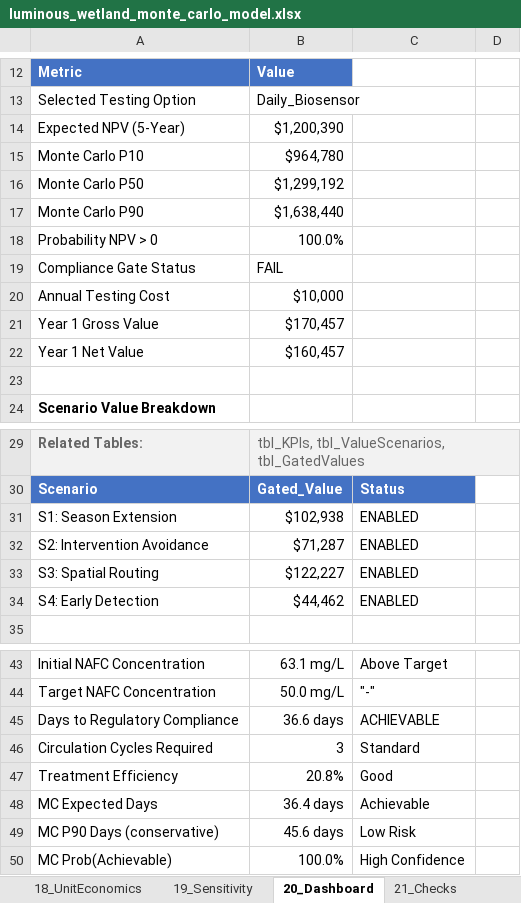
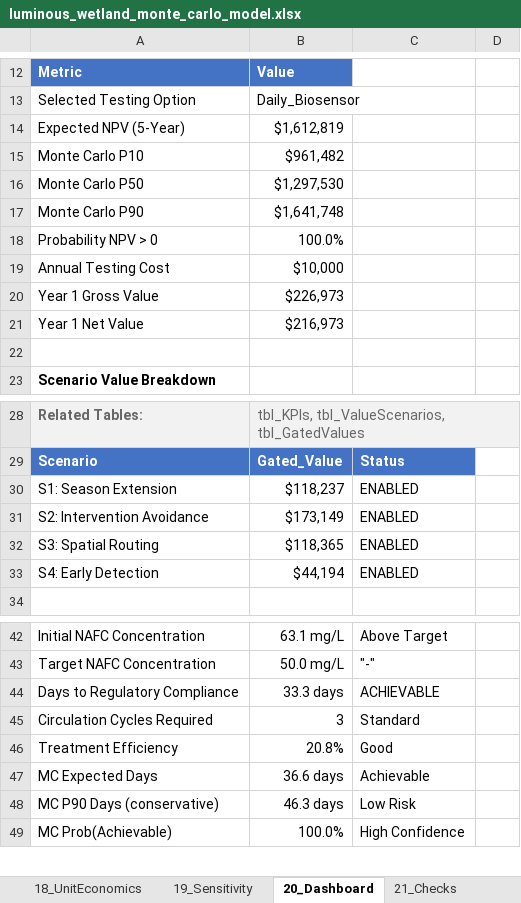
Before and after one commit to gregsaunders/luminous_obsidian_vault, an Excel workbook: utils/financial_modeling/luminous_wetland_monte_carlo_model.xlsx, sheet 20_Dashboard, drawn as a sheet; only a part is shown, gaps mark what is left out; values as stored, in another font and other column widths than the file's, no borders; table styles not drawn; removed rows and columns are numbered as before the commit, all else as after; the diff covers the shown part only; the diff names each change by its address in the sheet, - before the commit and + after, or states it on an @@ line.

Commit message:
feat: rename `Master_Gate_Status` to `ComplianceGate` and `Compliance_Adjusted_Value` to `AdjustedValue` across calculations and tests, and update the net value calculation formula.

```diff
--- a/utils/financial_modeling/luminous_wetland_monte_carlo_model.xlsx (sheet 20_Dashboard)
+++ b/utils/financial_modeling/luminous_wetland_monte_carlo_model.xlsx (sheet 20_Dashboard)
-B14: $1,200,390
+B14: $1,612,819
-B15: $964,780
+B15: $961,482
-B16: $1,299,192
+B16: $1,297,530
-B17: $1,638,440
+B17: $1,641,748
-row 19: Compliance Gate Status | FAIL
-B20: $170,457
+B20: $226,973
-B21: $160,457
+B21: $216,973
-B30: $102,938
+B30: $118,237
-B31: $71,287
+B31: $173,149
-B32: $122,227
+B32: $118,365
-B33: $44,462
+B33: $44,194
-B44: 36.6 days
+B44: 33.3 days
-B47: 36.4 days
+B47: 36.6 days
-B48: 45.6 days
+B48: 46.3 days
```
Also changed, not shown: 2 edited cells elsewhere in this sheet, sheet 14_Calc_Sim, sheet 16_PL_Annual, sheet 11_Calc_Compliance, sheet 12_Calc_Value, sheet 17_CashFlow, sheet 19_Sensitivity, 7 more sheets, utils/financial_modeling/output/generated_test.xlsx, 4 other files.
